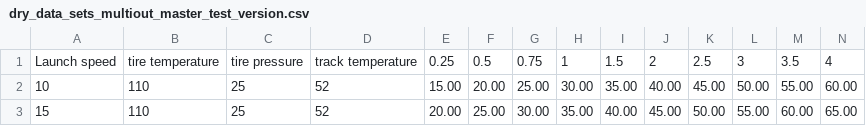
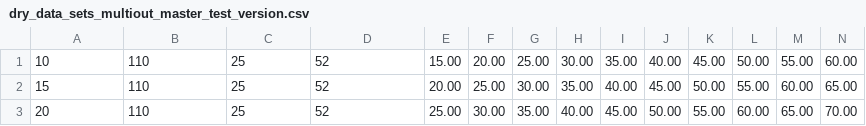
Before and after one commit to juanarne/dataset, a CSV file: dry_data_sets_multiout_master_test_version.csv, drawn as a sheet; only a part is shown; the shorter side is filled out with more unchanged rows; rows hold the shown columns only; the diff names each change by its address in the sheet, - before the commit and + after, or states it on an @@ line.

Commit message:
Update dry_data_sets_multiout_master_test_version.csv

```diff
--- a/dry_data_sets_multiout_master_test_version.csv
+++ b/dry_data_sets_multiout_master_test_version.csv
-row 1: Launch speed | tire temperature | tire pressure | track temperature | 0.25 | 0.5 | 0.75 | 1 | 1.5 | 2 | 2.5 | 3 | 3.5 | 4
```
